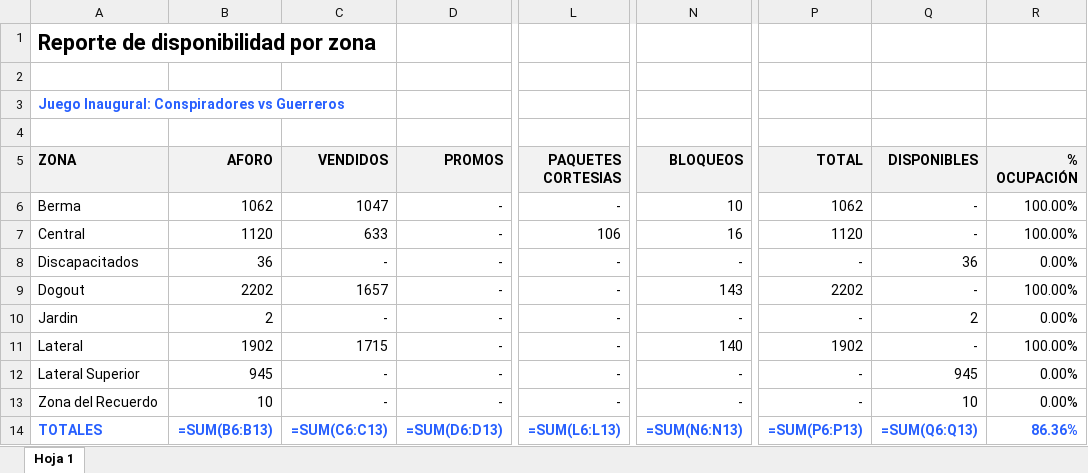
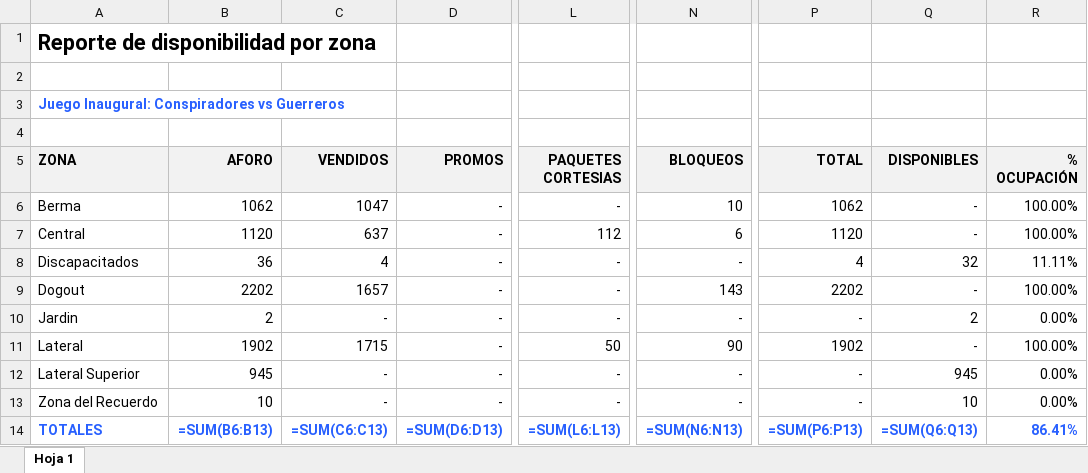
Before and after one commit to javierolea13/series-inaugurales-lmb, an Excel workbook: data/asistencia/Guerreros 2026.xlsx, sheet Hoja 1, drawn as a sheet; only a part is shown, gaps mark what is left out; values as stored, in another font and other column widths than the file's, no borders; formulas without a stored value are shown as written; the diff names each change by its address in the sheet, - before the commit and + after, or states it on an @@ line.

```diff
--- a/data/asistencia/Guerreros 2026.xlsx (sheet Hoja 1)
+++ b/data/asistencia/Guerreros 2026.xlsx (sheet Hoja 1)
-C7 (VENDIDOS): 633
+C7 (VENDIDOS): 637
-L7 (PAQUETES CORTESIAS): 106
+L7 (PAQUETES CORTESIAS): 112
-N7 (BLOQUEOS): 16
+N7 (BLOQUEOS): 6
-C8 (VENDIDOS): -
+C8 (VENDIDOS): 4
-P8 (TOTAL): -
+P8 (TOTAL): 4
-Q8 (DISPONIBLES): 36
+Q8 (DISPONIBLES): 32
-R8 (% OCUPACIÓN): 0.00%
+R8 (% OCUPACIÓN): 11.11%
-L11 (PAQUETES CORTESIAS): -
+L11 (PAQUETES CORTESIAS): 50
-N11 (BLOQUEOS): 140
+N11 (BLOQUEOS): 90
-R14 (% OCUPACIÓN): 86.36%
+R14 (% OCUPACIÓN): 86.41%
```
Also changed, not shown: data/asistencia/Dorados 2026.xlsx, data/asistencia/Sultanes 2026.xlsx, 7 other files.
